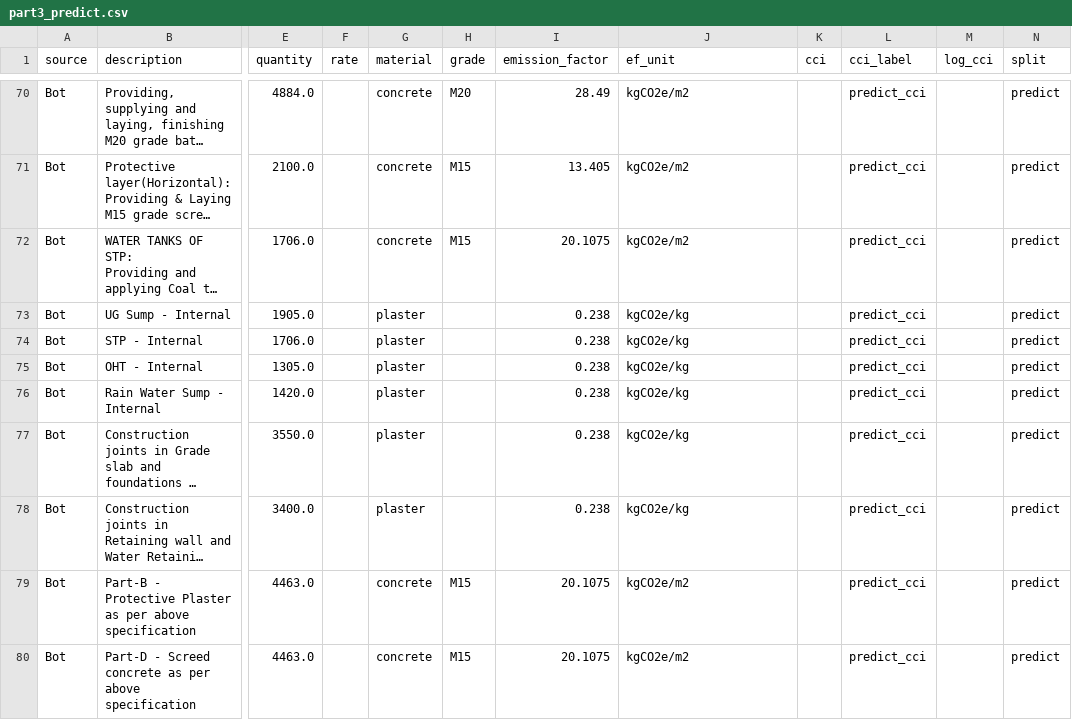
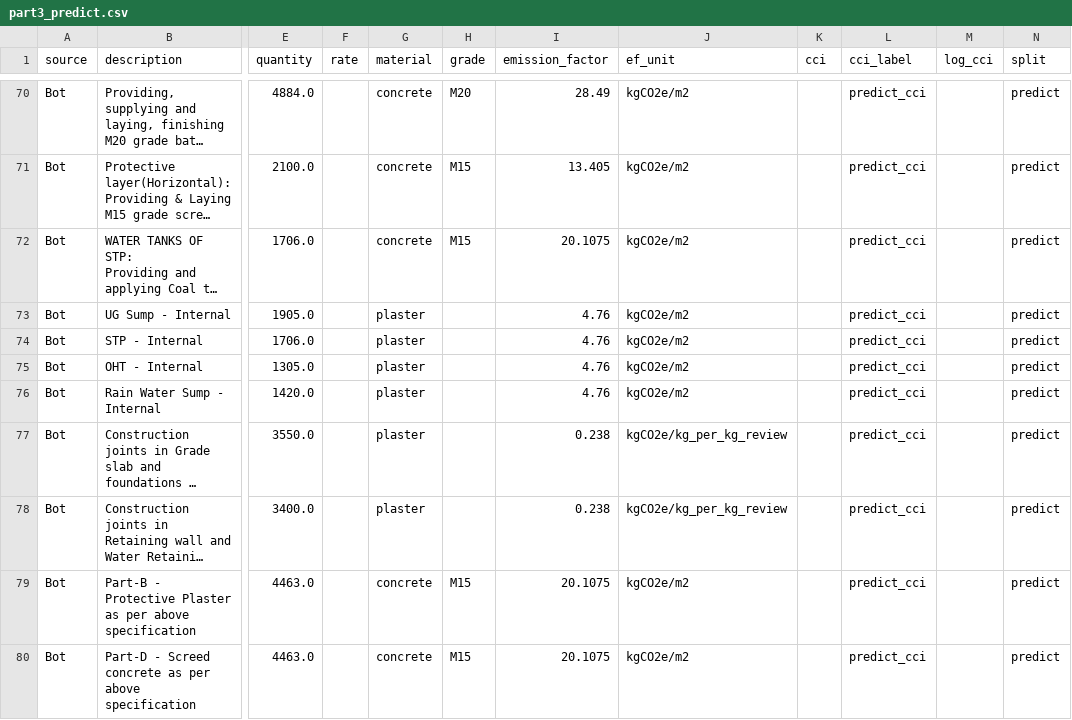
Before and after one commit to Ankxth/boq-carbon-ml, a CSV file: data/processed/part3_predict.csv, drawn as a sheet; only a part is shown, gaps mark what is left out; long unchanged cells end in …; the diff covers the shown part only; the diff names each change by its address in the sheet, - before the commit and + after, or states it on an @@ line.

```diff
--- a/data/processed/part3_predict.csv
+++ b/data/processed/part3_predict.csv
-I73:I76 (emission_factor): 0.238
+I73:I76 (emission_factor): 4.76
-J73:J76 (ef_unit): kgCO2e/kg
+J73:J76 (ef_unit): kgCO2e/m2
-J77:J78 (ef_unit): kgCO2e/kg
+J77:J78 (ef_unit): kgCO2e/kg_per_kg_review
```
Also changed, not shown: 133 edited cells elsewhere in this file, data/processed/part2_ef_mapped.csv, data/processed/part3_train.csv, 16 other files.
